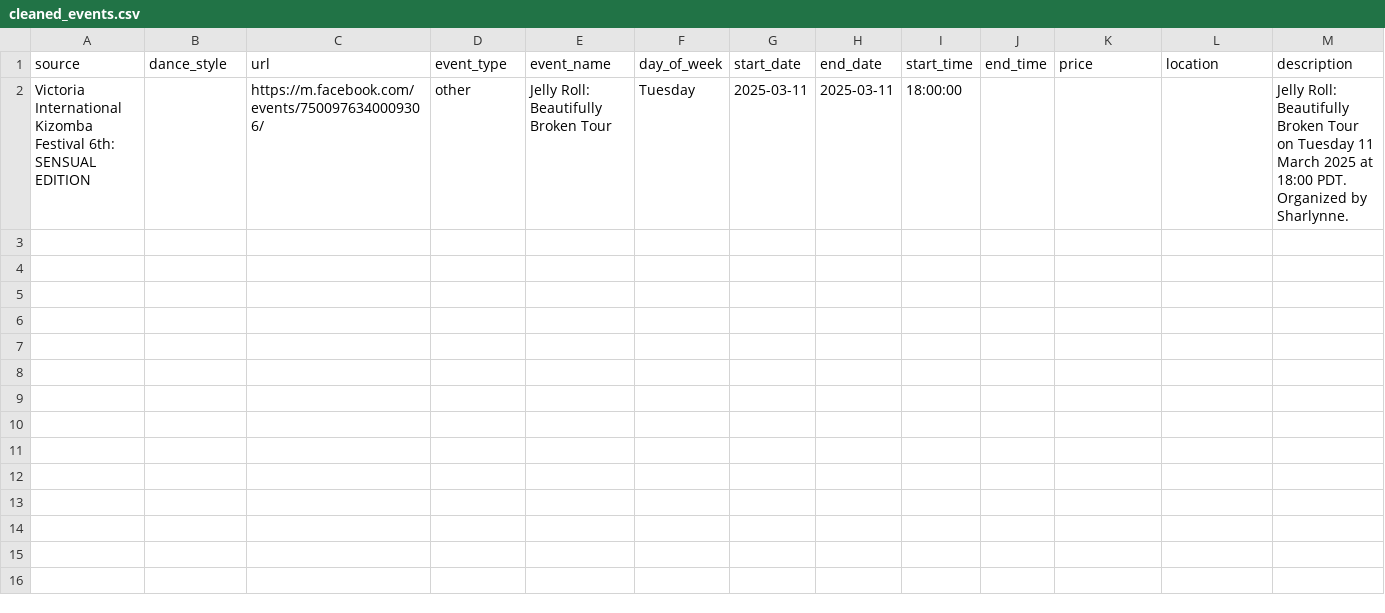
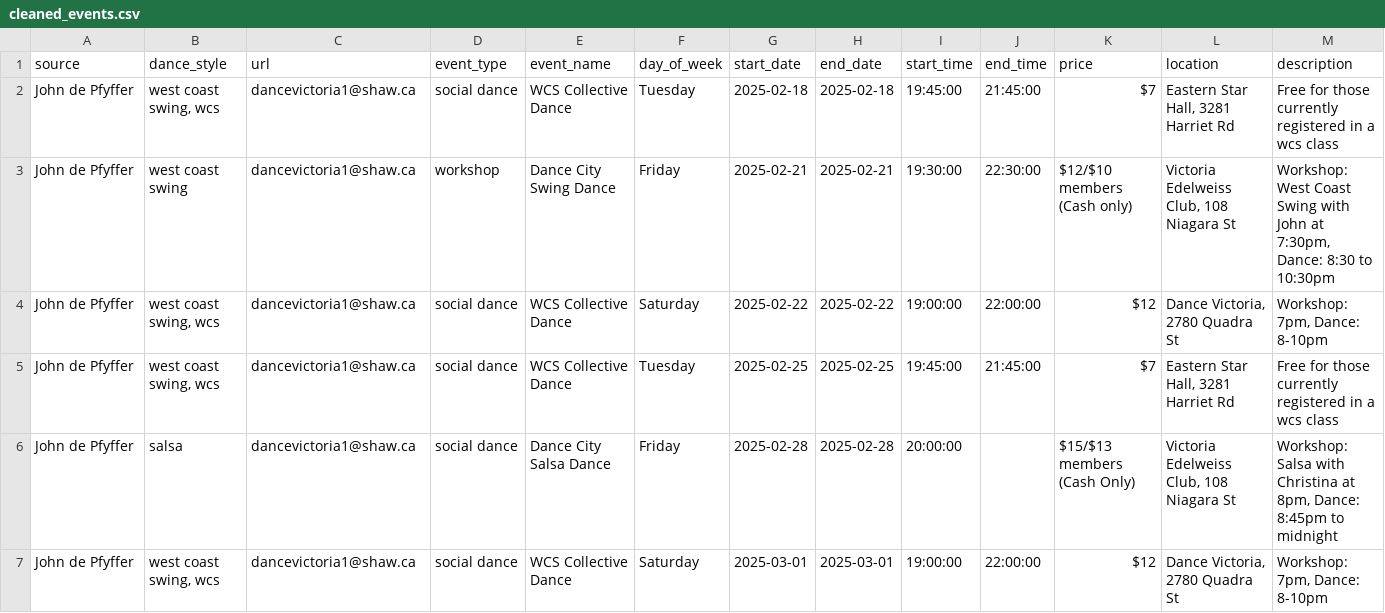
Before and after one commit to LindsayMoir/social_dance_app, a CSV file: output/cleaned_events.csv, drawn as a sheet; only a part is shown; removed rows and columns are numbered as before the commit, all else as after; rows hold the shown columns only; the diff names each change by its address in the sheet, - before the commit and + after, or states it on an @@ line.

```diff
--- a/output/cleaned_events.csv
+++ b/output/cleaned_events.csv
-row 2: Victoria International Kizomba Festival 6th: SENSUAL EDITION |  | https://m.facebook.com/events/7500976340009306/ | other | Jelly Roll: Beautifully Broken Tour | Tuesday | 2025-03-11 | 2025-03-11 | 18:00:00 |  |  |  | Jelly Roll: Beautifully Broken Tour on Tuesday 11 March 2025 at 18:00 PDT. Organized by Sharlynne.
+row 2: John de Pfyffer | west coast swing, wcs | dancevictoria1@shaw.ca | social dance | WCS Collective Dance | Tuesday | 2025-02-18 | 2025-02-18 | 19:45:00 | 21:45:00 | $7 | Eastern Star Hall, 3281 Harriet Rd | Free for those currently registered in a wcs class
+row 3: John de Pfyffer | west coast swing | dancevictoria1@shaw.ca | workshop | Dance City Swing Dance | Friday | 2025-02-21 | 2025-02-21 | 19:30:00 | 22:30:00 | $12/$10 members (Cash only) | Victoria Edelweiss Club, 108 Niagara St | Workshop: West Coast Swing with John at 7:30pm, Dance: 8:30 to 10:30pm
+row 4: John de Pfyffer | west coast swing, wcs | dancevictoria1@shaw.ca | social dance | WCS Collective Dance | Saturday | 2025-02-22 | 2025-02-22 | 19:00:00 | 22:00:00 | $12 | Dance Victoria, 2780 Quadra St | Workshop: 7pm, Dance: 8-10pm
+row 5: John de Pfyffer | west coast swing, wcs | dancevictoria1@shaw.ca | social dance | WCS Collective Dance | Tuesday | 2025-02-25 | 2025-02-25 | 19:45:00 | 21:45:00 | $7 | Eastern Star Hall, 3281 Harriet Rd | Free for those currently registered in a wcs class
+row 6: John de Pfyffer | salsa | dancevictoria1@shaw.ca | social dance | Dance City Salsa Dance | Friday | 2025-02-28 | 2025-02-28 | 20:00:00 |  | $15/$13 members (Cash Only) | Victoria Edelweiss Club, 108 Niagara St | Workshop: Salsa with Christina at 8pm, Dance: 8:45pm to midnight
+row 7: John de Pfyffer | west coast swing, wcs | dancevictoria1@shaw.ca | social dance | WCS Collective Dance | Saturday | 2025-03-01 | 2025-03-01 | 19:00:00 | 22:00:00 | $12 | Dance Victoria, 2780 Quadra St | Workshop: 7pm, Dance: 8-10pm
```
Also changed, not shown: checkpoint/fb_urls.csv, output/events.csv, 10 other files.
